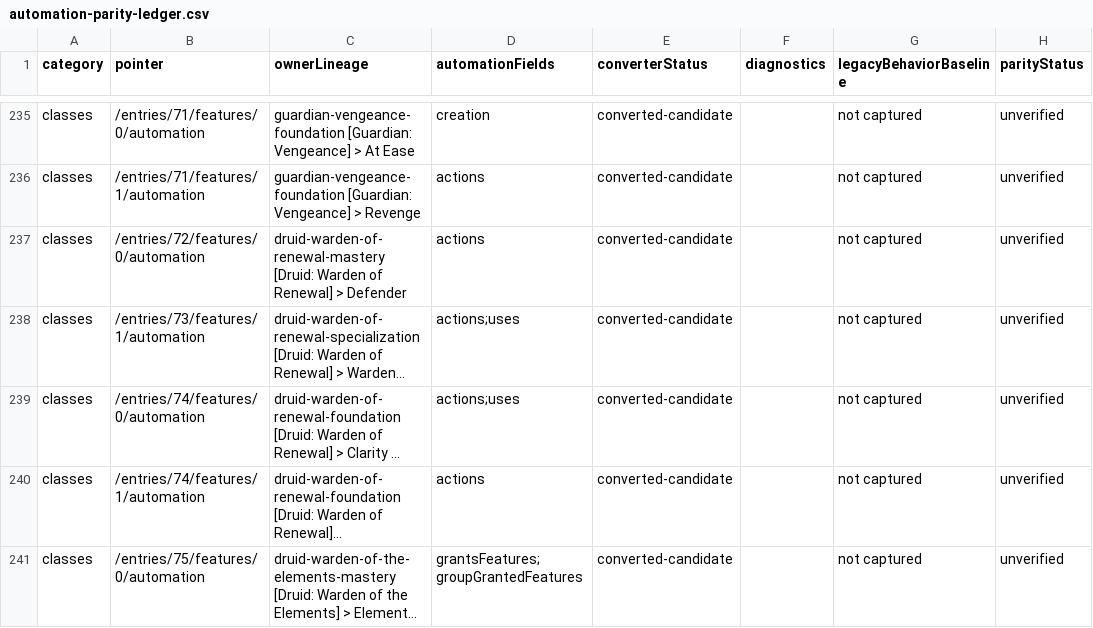
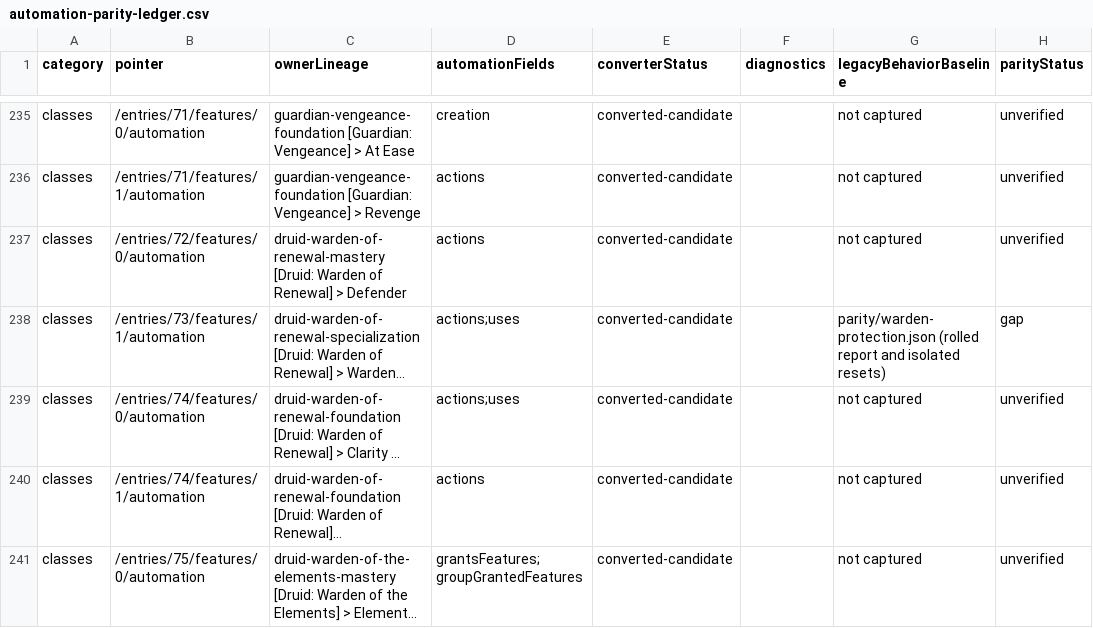
Before and after one commit to Bowtie8904/DungeonMasterMapTool, a CSV file: docs/automation-parity-ledger.csv, drawn as a sheet; only a part is shown, gaps mark what is left out; long unchanged cells end in …; the diff names each change by its address in the sheet, - before the commit and + after, or states it on an @@ line.

```diff
--- a/docs/automation-parity-ledger.csv
+++ b/docs/automation-parity-ledger.csv
-G238 (legacyBehaviorBaseline): not captured
+G238 (legacyBehaviorBaseline): parity/warden-protection.json (rolled report and isolated resets)
-H238 (parityStatus): unverified
+H238 (parityStatus): gap
```
Also changed, not shown: 7 other files.
